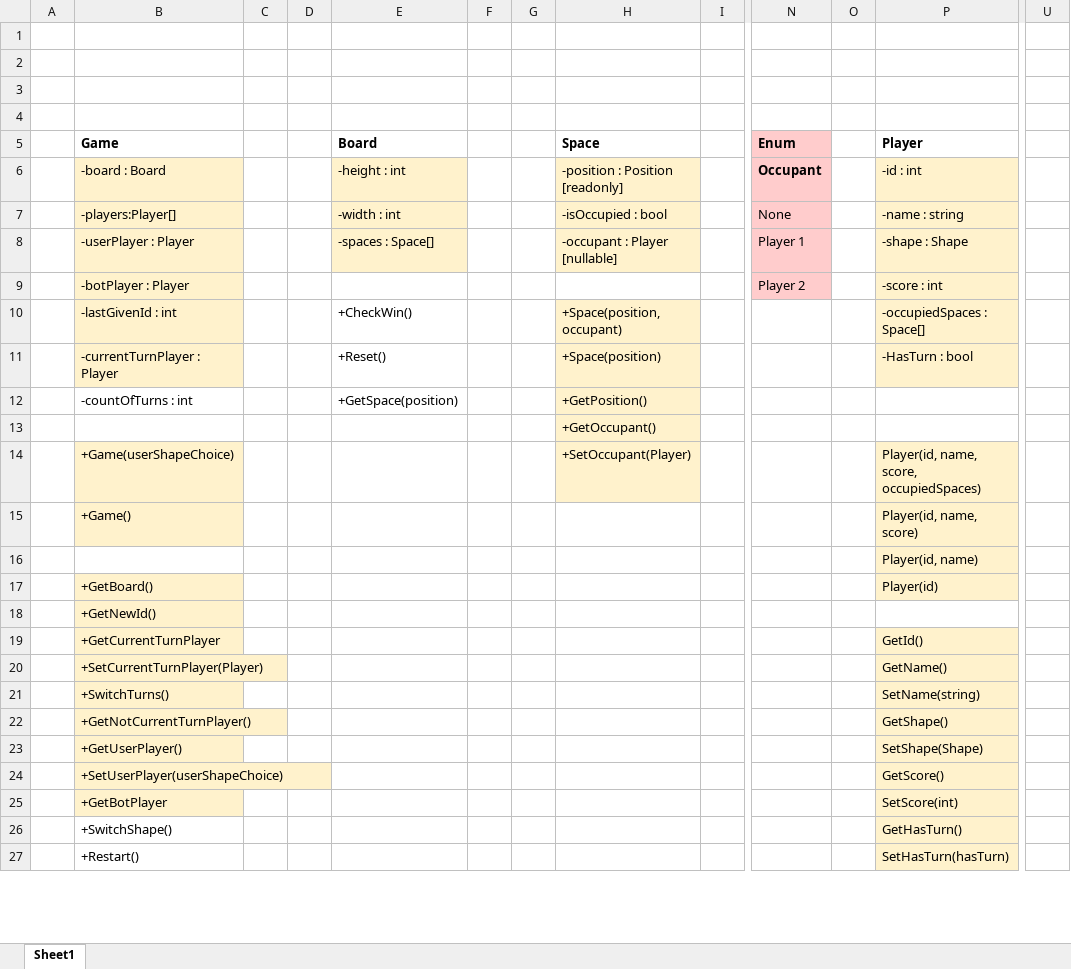
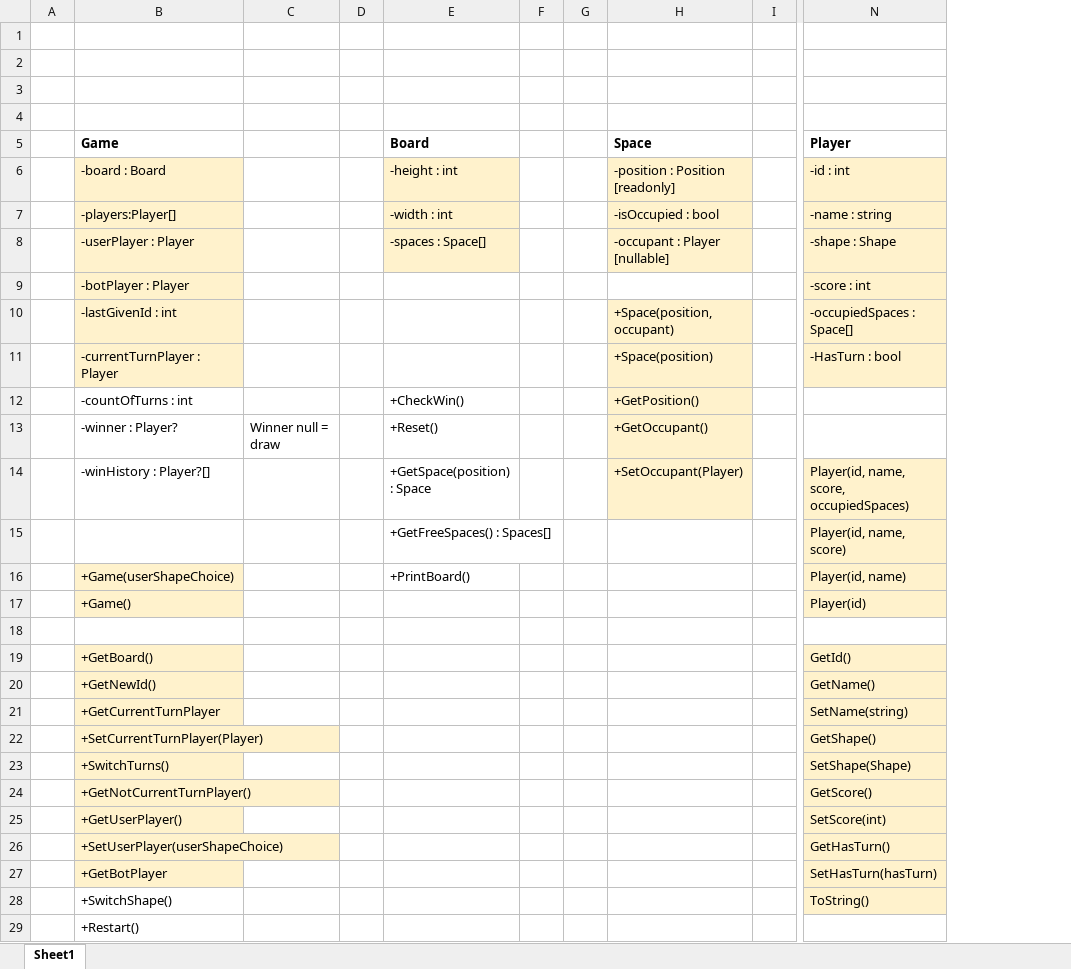
Before and after one commit to milolucero/TicTacToe, an Excel workbook: UML_TicTacToe.xlsx, sheet Sheet1, drawn as a sheet; only a part is shown, gaps mark what is left out; values as stored, in another font and other column widths than the file's, no borders; removed rows and columns are numbered as before the commit, all else as after; rows hold the shown columns only; the diff covers the shown part only; the diff names each change by its address in the sheet, - before the commit and + after, or states it on an @@ line.

Commit message:
Implement basic interaction. SwitchTurns() not working properly.

```diff
--- a/UML_TicTacToe.xlsx (sheet Sheet1)
+++ b/UML_TicTacToe.xlsx (sheet Sheet1)
-column C, empty
+column C, row 13: Winner null = draw
-column N (Enum), rows 6-9: Occupant | None | Player 1 | Player 2
-column O, empty
-column U, empty
-E10 (Board): +CheckWin()
+E10 (Board): (empty)
-E11 (Board): +Reset()
+E11 (Board): (empty)
-E12 (Board): +GetSpace(position)
+E12 (Board): +CheckWin()
-B13 (Game): (empty)
+B13 (Game): -winner : Player?
-E13 (Board): (empty)
+E13 (Board): +Reset()
+row 14:  | -winHistory : Player?[] |  |  | +GetSpace(position) : Space |  |  | +SetOccupant(Player) |  | Player(id, name, score, occupiedSpaces)
+row 15:  |  |  |  | +GetFreeSpaces() : Spaces[] |  |  |  |  | Player(id, name, score)
-E16 (Board): (empty)
+E16 (Board): +PrintBoard()
-H16 (Space): +SetOccupant(Player)
+H16 (Space): (empty)
-H16 fill: #FFF2CC
+H16 fill: none
-N16 (Player): Player(id, name, score, occupiedSpaces)
+N16 (Player): Player(id, name)
-N17 (Player): Player(id, name, score)
+N17 (Player): Player(id)
-N18 (Player): Player(id, name)
+N18 (Player): (empty)
-N18 fill: #FFF2CC
+N18 fill: none
-N19 (Player): Player(id)
+N19 (Player): GetId()
-N20 (Player): (empty)
+N20 (Player): GetName()
-N20 fill: none
+N20 fill: #FFF2CC
-N21 (Player): GetId()
+N21 (Player): SetName(string)
-N22 (Player): GetName()
+N22 (Player): GetShape()
-N23 (Player): SetName(string)
+N23 (Player): SetShape(Shape)
-N24 (Player): GetShape()
+N24 (Player): GetScore()
-N25 (Player): SetShape(Shape)
+N25 (Player): SetScore(int)
-N26 (Player): GetScore()
+N26 (Player): GetHasTurn()
-N27 (Player): SetScore(int)
+N27 (Player): SetHasTurn(hasTurn)
-N28 (Player): GetHasTurn()
+N28 (Player): ToString()
-N29 (Player): SetHasTurn(hasTurn)
+N29 (Player): (empty)
-N29 fill: #FFF2CC
+N29 fill: none
```
Also changed, not shown: 3 added rows and 1 removed row elsewhere in this sheet, 4 other files.
